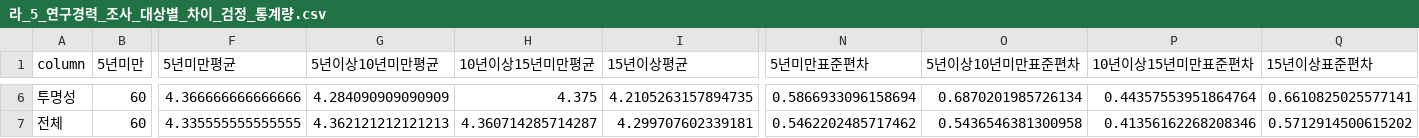
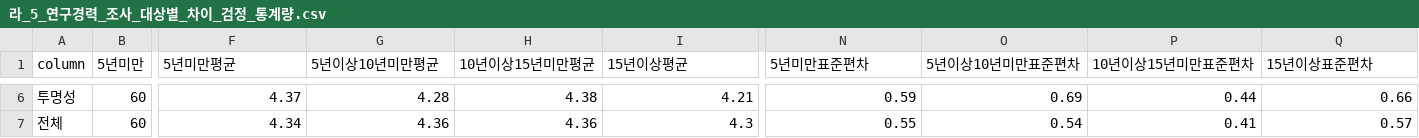
Before and after one commit to hyeonjang/KIOST, a CSV file: code/figure/5/라_5_연구경력_조사_대상별_차이_검정_통계량.csv, drawn as a sheet; only a part is shown, gaps mark what is left out; the diff covers the shown part only; the diff names each change by its address in the sheet, - before the commit and + after, or states it on an @@ line.

```diff
--- a/code/figure/5/라_5_연구경력_조사_대상별_차이_검정_통계량.csv
+++ b/code/figure/5/라_5_연구경력_조사_대상별_차이_검정_통계량.csv
-F6 (5년미만평균): 4.366666666666666
+F6 (5년미만평균): 4.37
-G6 (5년이상10년미만평균): 4.284090909090909
+G6 (5년이상10년미만평균): 4.28
-H6 (10년이상15년미만평균): 4.375
+H6 (10년이상15년미만평균): 4.38
-I6 (15년이상평균): 4.2105263157894735
+I6 (15년이상평균): 4.21
-N6 (5년미만표준편차): 0.5866933096158694
+N6 (5년미만표준편차): 0.59
-O6 (5년이상10년미만표준편차): 0.6870201985726134
+O6 (5년이상10년미만표준편차): 0.69
-P6 (10년이상15년미만표준편차): 0.44357553951864764
+P6 (10년이상15년미만표준편차): 0.44
-Q6 (15년이상표준편차): 0.6610825025577141
+Q6 (15년이상표준편차): 0.66
-F7 (5년미만평균): 4.335555555555555
+F7 (5년미만평균): 4.34
-G7 (5년이상10년미만평균): 4.362121212121213
+G7 (5년이상10년미만평균): 4.36
-H7 (10년이상15년미만평균): 4.360714285714287
+H7 (10년이상15년미만평균): 4.36
-I7 (15년이상평균): 4.299707602339181
+I7 (15년이상평균): 4.3
-N7 (5년미만표준편차): 0.5462202485717462
+N7 (5년미만표준편차): 0.55
-O7 (5년이상10년미만표준편차): 0.5436546381300958
+O7 (5년이상10년미만표준편차): 0.54
-P7 (10년이상15년미만표준편차): 0.41356162268208346
+P7 (10년이상15년미만표준편차): 0.41
-Q7 (15년이상표준편차): 0.5712914500615202
+Q7 (15년이상표준편차): 0.57
```
Also changed, not shown: 32 edited cells elsewhere in this file, code/figure/5/라_2_연령대_조사_대상별_차이_검정_통계량.csv, code/figure/5/라_3_직위_조사_대상별_차이_검정_통계량.csv, 17 other files.
